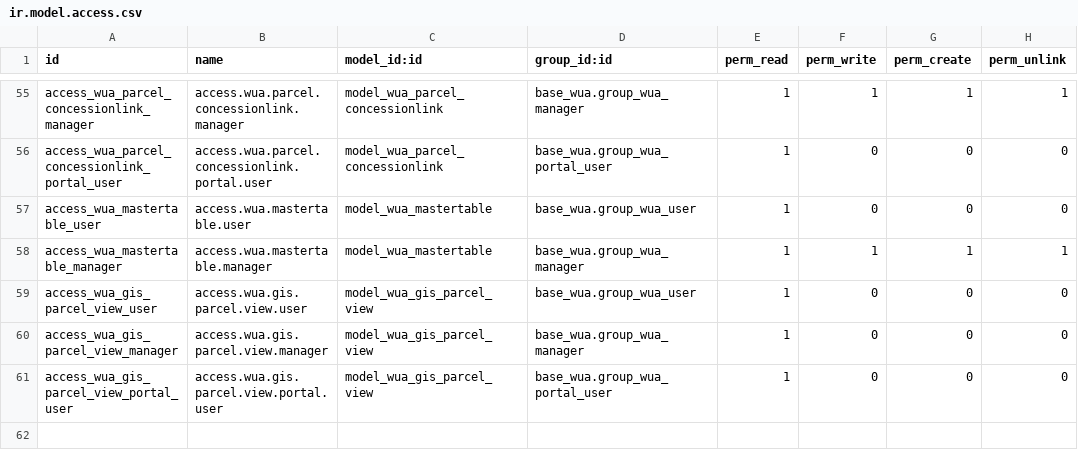
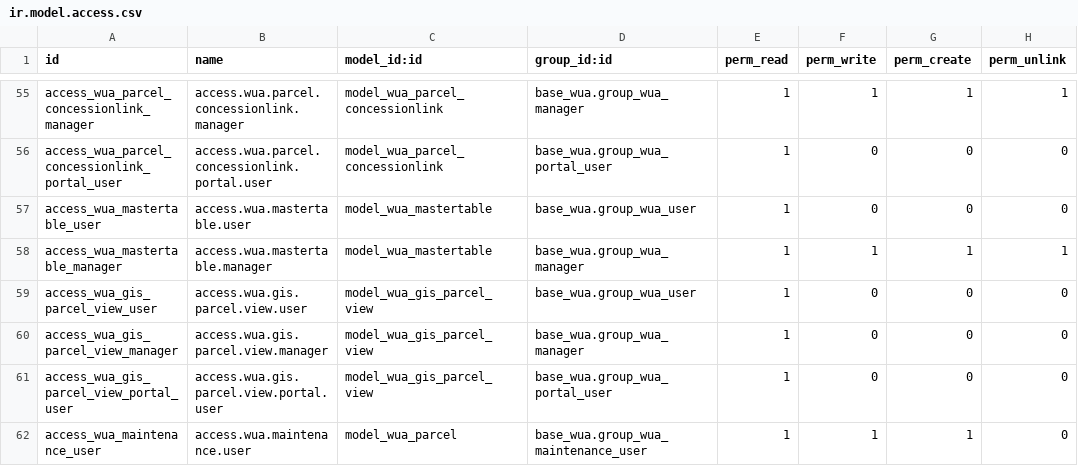
Before and after one commit to MovalAgroingenieria/wua, a CSV file: base_wua/security/ir.model.access.csv, drawn as a sheet; only a part is shown, gaps mark what is left out; the diff names each change by its address in the sheet, - before the commit and + after, or states it on an @@ line.

Commit message:
[UPD] base_wua: Add new maintenance group to hide gis_viewer menu on parcel view

```diff
--- a/base_wua/security/ir.model.access.csv
+++ b/base_wua/security/ir.model.access.csv
+row 62: access_wua_maintenance_user | access.wua.maintenance.user | model_wua_parcel | base_wua.group_wua_maintenance_user | 1 | 1 | 1 | 0
```
Also changed, not shown: 5 other files.
